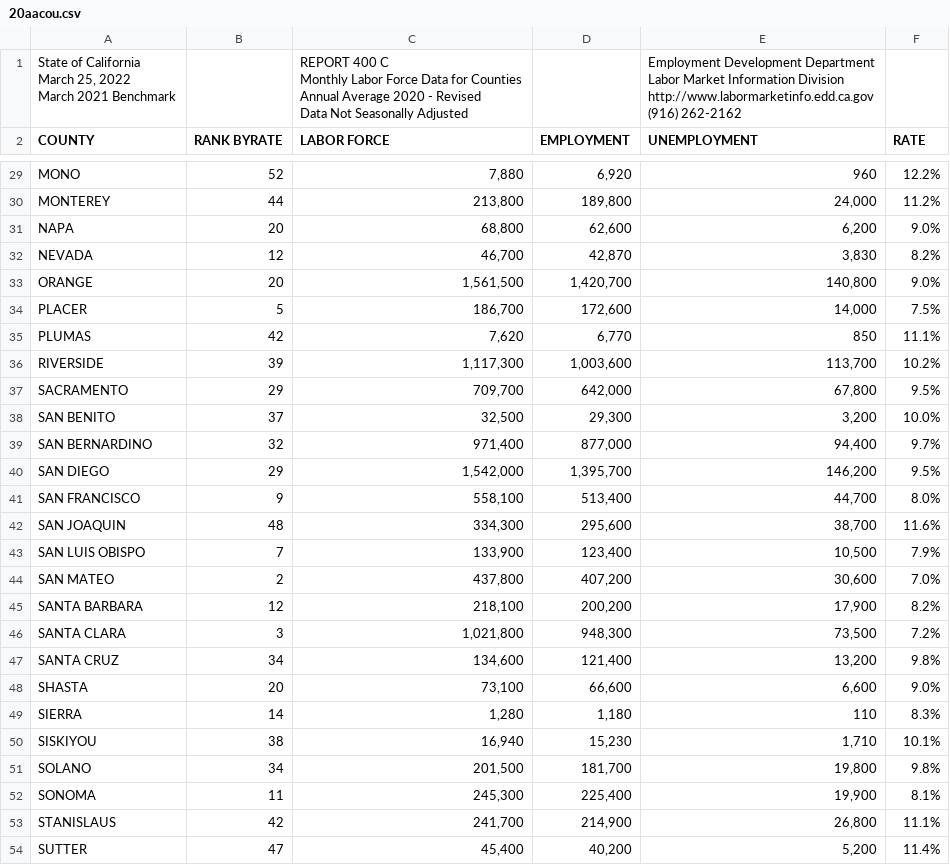
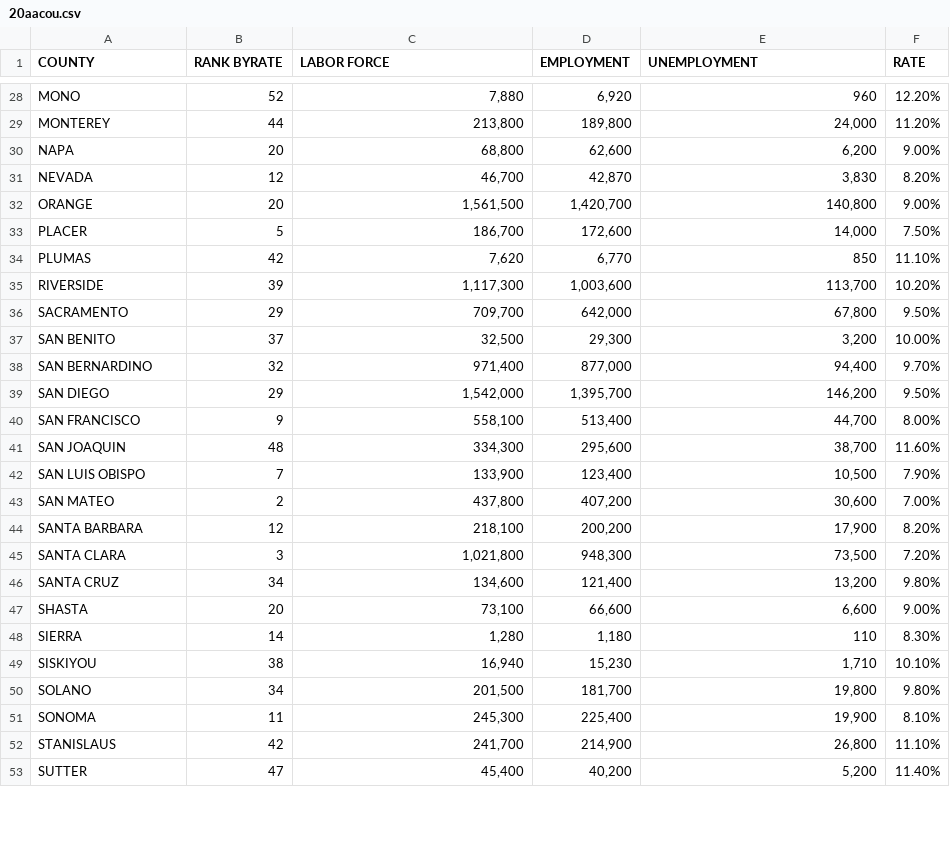
Before and after one commit to sbowe1/california-demographics, a CSV file: resources/20aacou.csv, drawn as a sheet; only a part is shown, gaps mark what is left out; removed rows and columns are numbered as before the commit, all else as after; ↵ is a line break in a cell; the diff covers the shown part only; the diff names each change by its address in the sheet, - before the commit and + after, or states it on an @@ line.

```diff
--- a/resources/20aacou.csv
+++ b/resources/20aacou.csv
-row 1: State of California ↵ March 25, 2022 ↵ March 2021 Benchmark |  | REPORT 400 C ↵ Monthly Labor Force Data for Counties ↵ Annual Average 2020 - Revised ↵ Data Not Seasonally Adjusted |  | Employment Development Department ↵ Labor Market Information Division ↵ http://www.labormarketinfo.edd.ca.gov ↵ (916) 262-2162
-F28 (RATE): 12.2%
+F28 (RATE): 12.20%
-F29 (RATE): 11.2%
+F29 (RATE): 11.20%
-F30 (RATE): 9.0%
+F30 (RATE): 9.00%
-F31 (RATE): 8.2%
+F31 (RATE): 8.20%
-F32 (RATE): 9.0%
+F32 (RATE): 9.00%
-F33 (RATE): 7.5%
+F33 (RATE): 7.50%
-F34 (RATE): 11.1%
+F34 (RATE): 11.10%
-F35 (RATE): 10.2%
+F35 (RATE): 10.20%
-F36 (RATE): 9.5%
+F36 (RATE): 9.50%
-F37 (RATE): 10.0%
+F37 (RATE): 10.00%
-F38 (RATE): 9.7%
+F38 (RATE): 9.70%
-F39 (RATE): 9.5%
+F39 (RATE): 9.50%
-F40 (RATE): 8.0%
+F40 (RATE): 8.00%
-F41 (RATE): 11.6%
+F41 (RATE): 11.60%
-F42 (RATE): 7.9%
+F42 (RATE): 7.90%
-F43 (RATE): 7.0%
+F43 (RATE): 7.00%
-F44 (RATE): 8.2%
+F44 (RATE): 8.20%
-F45 (RATE): 7.2%
+F45 (RATE): 7.20%
-F46 (RATE): 9.8%
+F46 (RATE): 9.80%
-F47 (RATE): 9.0%
+F47 (RATE): 9.00%
-F48 (RATE): 8.3%
+F48 (RATE): 8.30%
-F49 (RATE): 10.1%
+F49 (RATE): 10.10%
-F50 (RATE): 9.8%
+F50 (RATE): 9.80%
-F51 (RATE): 8.1%
+F51 (RATE): 8.10%
-F52 (RATE): 11.1%
+F52 (RATE): 11.10%
-F53 (RATE): 11.4%
+F53 (RATE): 11.40%
```
Also changed, not shown: 33 edited cells elsewhere in this file, 2 other files.
